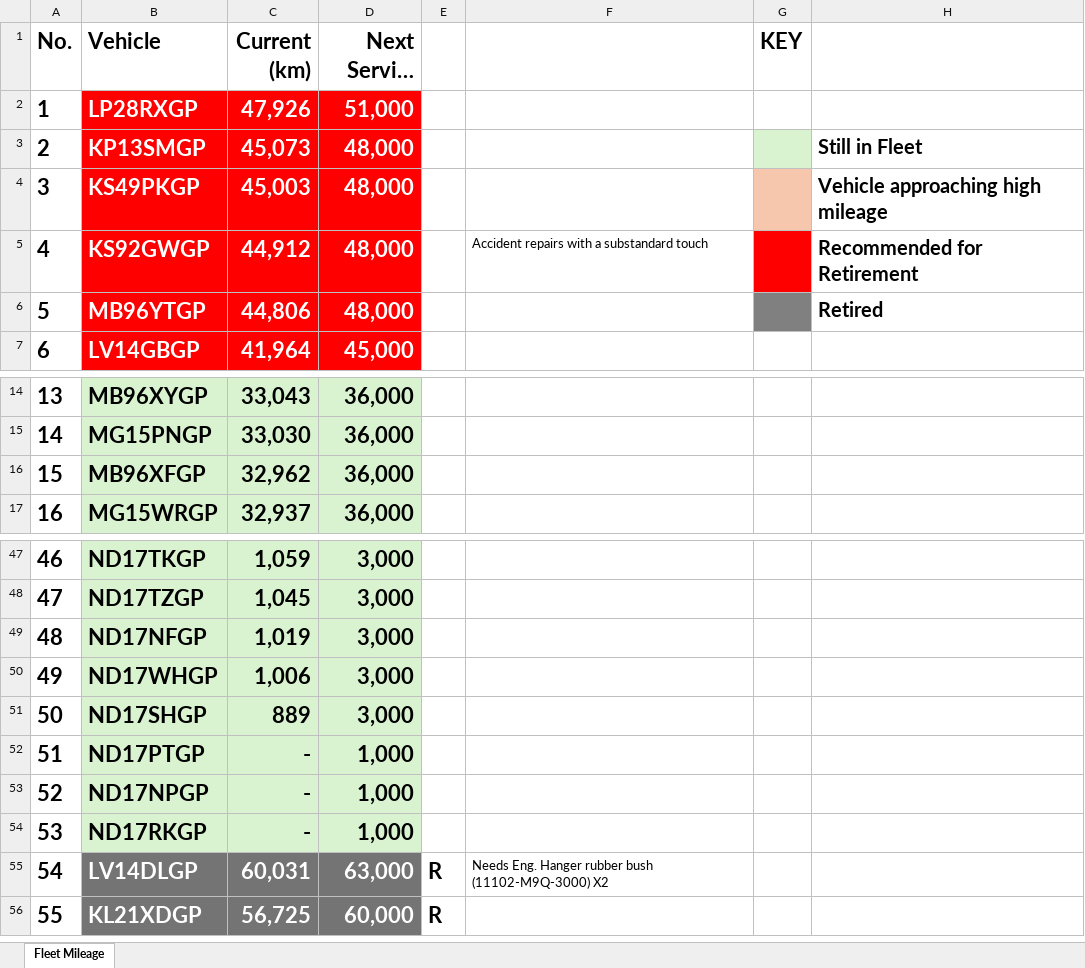
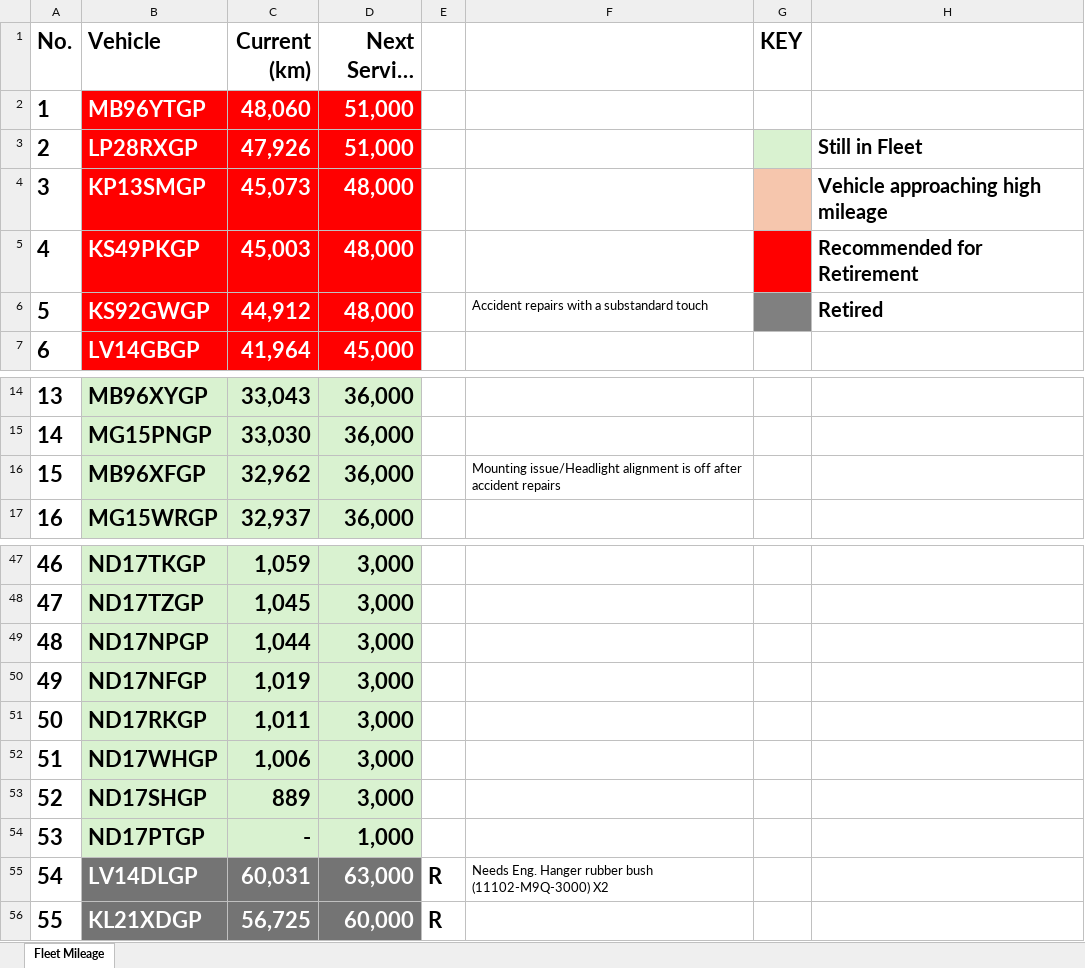
Before and after one commit to cloudlint/MobilityFleet, an Excel workbook: Fleet Mileage.xlsx, sheet Fleet Mileage, drawn as a sheet; only a part is shown, gaps mark what is left out; long unchanged cells end in …; values as stored, in another font and other column widths than the file's, no borders; removed rows and columns are numbered as before the commit, all else as after; the diff names each change by its address in the sheet, - before the commit and + after, or states it on an @@ line.

```diff
--- a/Fleet Mileage.xlsx (sheet Fleet Mileage)
+++ b/Fleet Mileage.xlsx (sheet Fleet Mileage)
+row 2: 1 | MB96YTGP | 48,060 | 51,000
@@ column A (No.) renumbered between rows 3 and 54 @@
-G3 fill: none
+G3 fill: #D9F2D0
-H3: (empty)
+H3: Still in Fleet
-G4 fill: #D9F2D0
+G4 fill: #F6C6AD
-H4: Still in Fleet
+H4: Vehicle approaching high mileage
-G5 fill: #F6C6AD
+G5 fill: #FF0000
-H5: Vehicle approaching high mileage
+H5: Recommended for Retirement
-G6 fill: #FF0000
+G6 fill: #808080
-H6: Recommended for Retirement
+H6: Retired
-row 6: 5 | MB96YTGP | 44,806 | 48,000 |  |  |  | Retired
-F16: (empty)
+F16: Mounting issue/Headlight alignment is off after accident repairs
+row 49: 48 | ND17NPGP | 1,044 | 3,000
+row 51: 50 | ND17RKGP | 1,011 | 3,000
-row 53: 52 | ND17NPGP | - | 1,000
-row 54: 53 | ND17RKGP | - | 1,000
```
Also changed, not shown: 1 other file.
